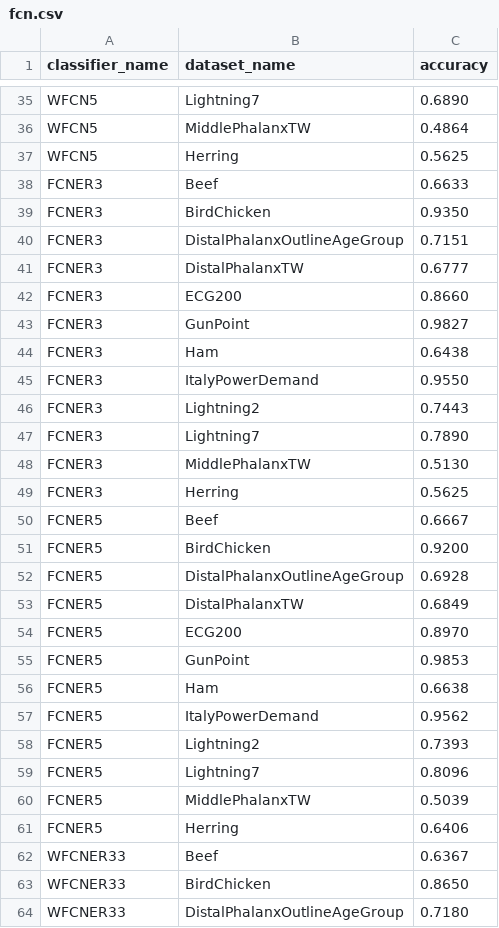
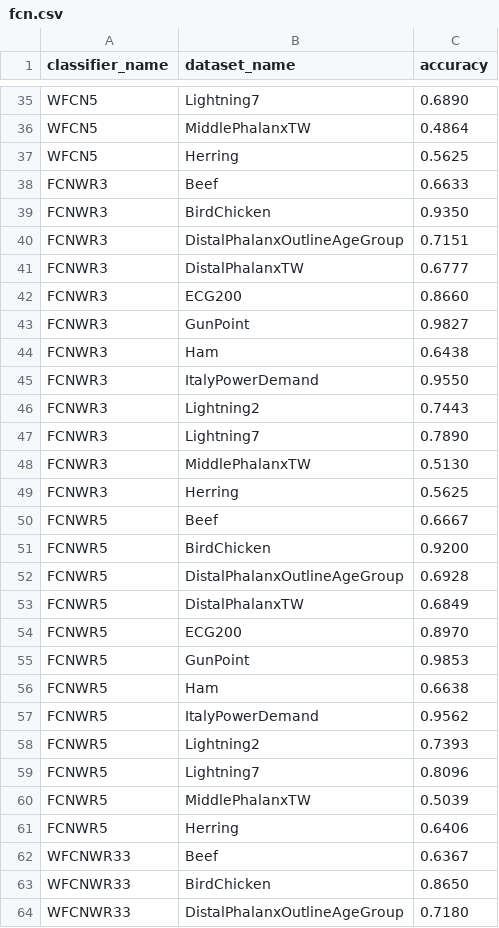
Before and after one commit to jimmycoconut88/Deep-Dynamic-Time-Warping, a CSV file: cd-diagram-master/fcn.csv, drawn as a sheet; only a part is shown, gaps mark what is left out; the diff covers the shown part only.

```diff
--- a/cd-diagram-master/fcn.csv
+++ b/cd-diagram-master/fcn.csv
@@ -37,28 +37,28 @@ WFCN5, MiddlePhalanxTW, 0.4864
 WFCN5, Herring, 0.5625
-FCNER3, Beef, 0.6633
-FCNER3, BirdChicken, 0.9350
-FCNER3, DistalPhalanxOutlineAgeGroup, 0.7151
-FCNER3, DistalPhalanxTW, 0.6777
-FCNER3, ECG200, 0.8660
-FCNER3, GunPoint, 0.9827
-FCNER3, Ham, 0.6438
-FCNER3, ItalyPowerDemand, 0.9550
-FCNER3, Lightning2, 0.7443
-FCNER3, Lightning7, 0.7890
-FCNER3, MiddlePhalanxTW, 0.5130
-FCNER3, Herring, 0.5625
-FCNER5, Beef, 0.6667
-FCNER5, BirdChicken, 0.9200
-FCNER5, DistalPhalanxOutlineAgeGroup, 0.6928
-FCNER5, DistalPhalanxTW, 0.6849
-FCNER5, ECG200, 0.8970
-FCNER5, GunPoint, 0.9853
-FCNER5, Ham, 0.6638
-FCNER5, ItalyPowerDemand, 0.9562
-FCNER5, Lightning2, 0.7393
-FCNER5, Lightning7, 0.8096
-FCNER5, MiddlePhalanxTW, 0.5039
-FCNER5, Herring, 0.6406
-WFCNER33, Beef, 0.6367
-WFCNER33, BirdChicken, 0.8650
-WFCNER33, DistalPhalanxOutlineAgeGroup, 0.7180
+FCNWR3, Beef, 0.6633
+FCNWR3, BirdChicken, 0.9350
+FCNWR3, DistalPhalanxOutlineAgeGroup, 0.7151
+FCNWR3, DistalPhalanxTW, 0.6777
+FCNWR3, ECG200, 0.8660
+FCNWR3, GunPoint, 0.9827
+FCNWR3, Ham, 0.6438
+FCNWR3, ItalyPowerDemand, 0.9550
+FCNWR3, Lightning2, 0.7443
+FCNWR3, Lightning7, 0.7890
+FCNWR3, MiddlePhalanxTW, 0.5130
+FCNWR3, Herring, 0.5625
+FCNWR5, Beef, 0.6667
+FCNWR5, BirdChicken, 0.9200
+FCNWR5, DistalPhalanxOutlineAgeGroup, 0.6928
+FCNWR5, DistalPhalanxTW, 0.6849
+FCNWR5, ECG200, 0.8970
+FCNWR5, GunPoint, 0.9853
+FCNWR5, Ham, 0.6638
+FCNWR5, ItalyPowerDemand, 0.9562
+FCNWR5, Lightning2, 0.7393
+FCNWR5, Lightning7, 0.8096
+FCNWR5, MiddlePhalanxTW, 0.5039
+FCNWR5, Herring, 0.6406
+WFCNWR33, Beef, 0.6367
+WFCNWR33, BirdChicken, 0.8650
+WFCNWR33, DistalPhalanxOutlineAgeGroup, 0.7180
```
Also changed, not shown: 33 edited cells elsewhere in this file, cd-diagram-master/fcn-test.csv, cd-diagram-master/resnet-test.csv, 17 other files.
